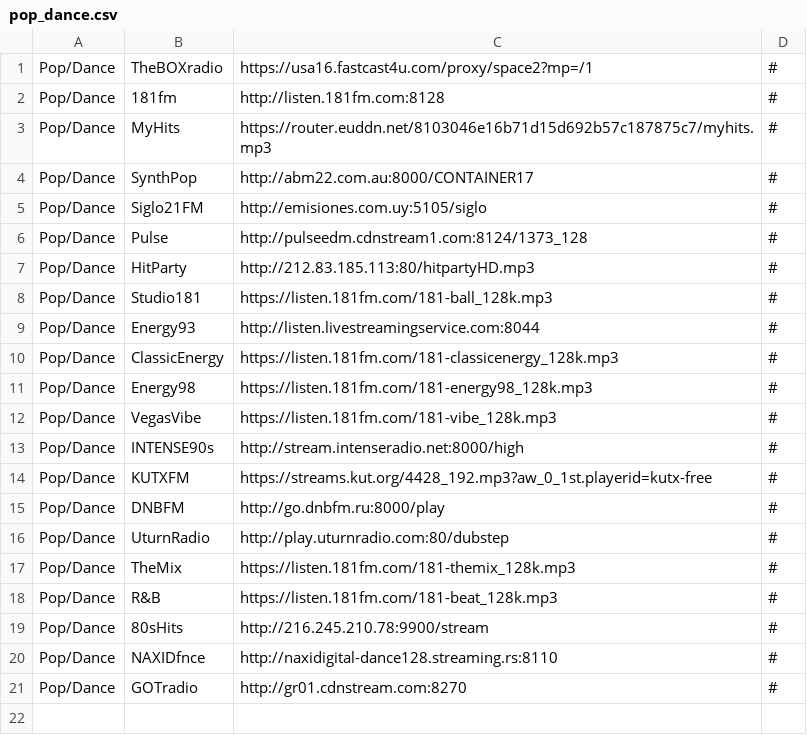
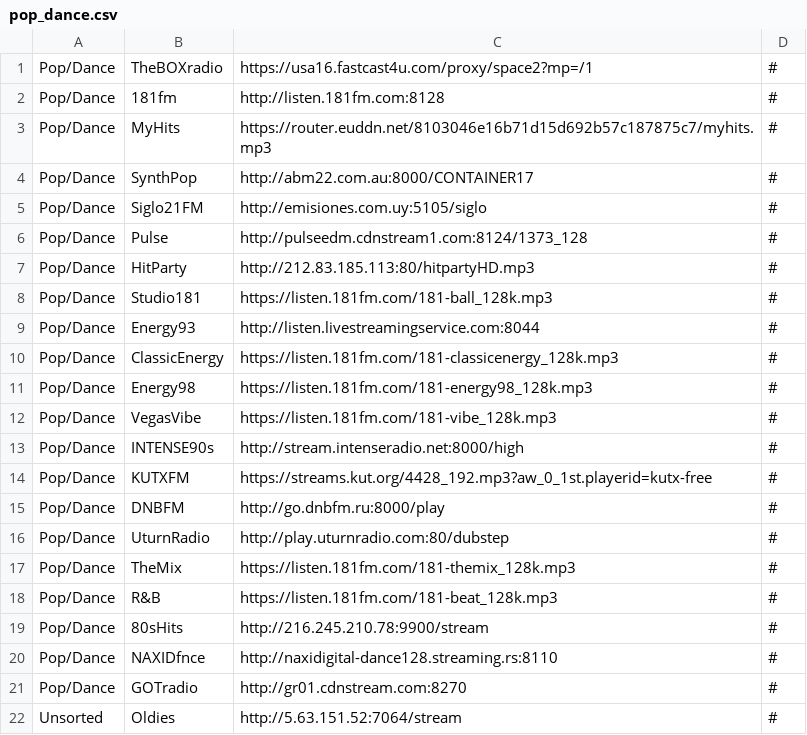
Before and after one commit to spokrovskiy/stations, a CSV file: pop_dance.csv, drawn as a sheet.

Commit message:
Update pop_dance.csv

```diff
--- a/pop_dance.csv
+++ b/pop_dance.csv
@@ -21 +21,2 @@ Pop/Dance|NAXIDfnce|http://naxidigital-dance128.streaming.rs:8110|#
 Pop/Dance|GOTradio|http://gr01.cdnstream.com:8270|#
+Unsorted|Oldies|http://5.63.151.52:7064/stream|#
```
